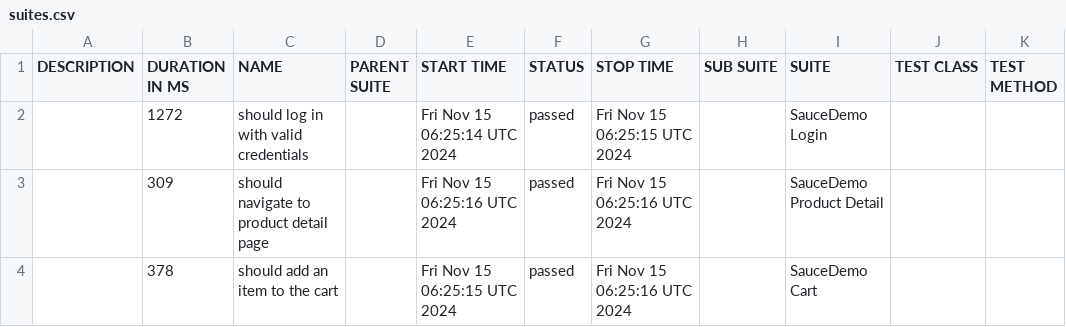
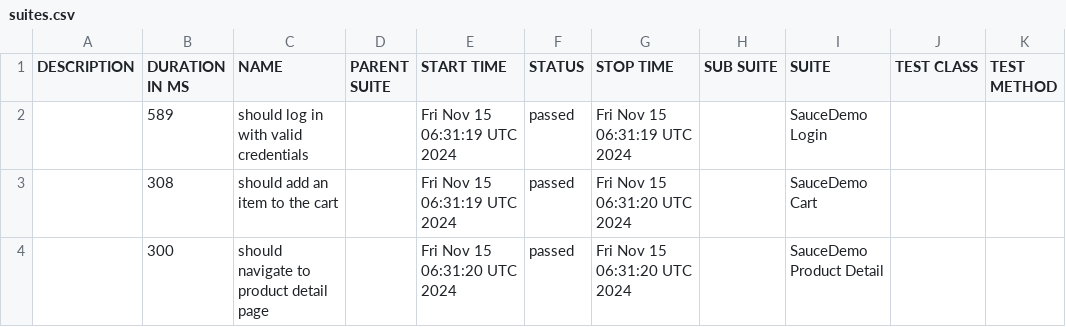
Before and after one commit to anxoportela/webdriverio-typescript-demo-gh-actions, a CSV file: data/suites.csv, drawn as a sheet.

```diff
--- a/data/suites.csv
+++ b/data/suites.csv
@@ -1,4 +1,4 @@
 "DESCRIPTION","DURATION IN MS","NAME","PARENT SUITE","START TIME","STATUS","STOP TIME","SUB SUITE","SUITE","TEST CLASS","TEST METHOD"
-"","1272","should log in with valid credentials","","Fri Nov 15 06:25:14 UTC 2024","passed","Fri Nov 15 06:25:15 UTC 2024","","SauceDemo Login","",""
-"","309","should navigate to product detail page","","Fri Nov 15 06:25:16 UTC 2024","passed","Fri Nov 15 06:25:16 UTC 2024","","SauceDemo Product Detail","",""
-"","378","should add an item to the cart","","Fri Nov 15 06:25:15 UTC 2024","passed","Fri Nov 15 06:25:16 UTC 2024","","SauceDemo Cart","",""
+"","589","should log in with valid credentials","","Fri Nov 15 06:31:19 UTC 2024","passed","Fri Nov 15 06:31:19 UTC 2024","","SauceDemo Login","",""
+"","308","should add an item to the cart","","Fri Nov 15 06:31:19 UTC 2024","passed","Fri Nov 15 06:31:20 UTC 2024","","SauceDemo Cart","",""
+"","300","should navigate to product detail page","","Fri Nov 15 06:31:20 UTC 2024","passed","Fri Nov 15 06:31:20 UTC 2024","","SauceDemo Product Detail","",""
```
Also changed, not shown: data/behaviors.csv, 20 other files.
